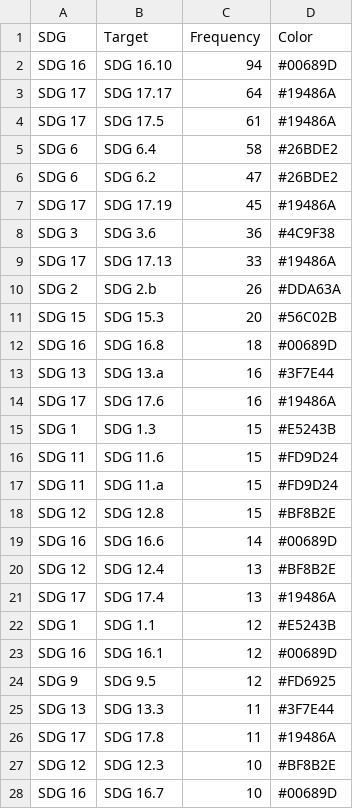
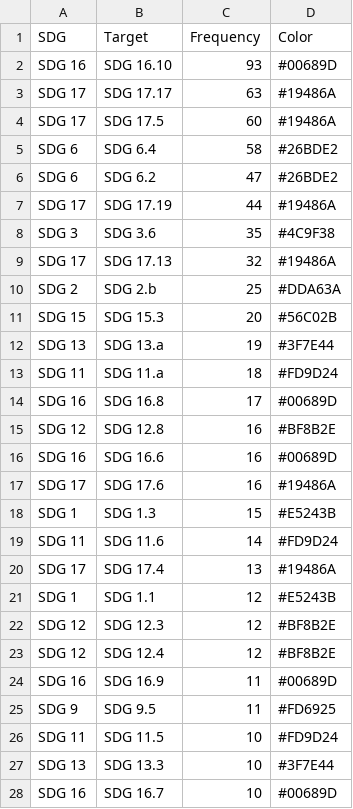
Before and after one commit to Camilo-Betancur/sustainability-mapper, a CSV file: Output/SDGs/data/matches_tgt_total.csv, drawn as a sheet; only a part is shown; the diff covers the shown part only.

```diff
--- a/Output/SDGs/data/matches_tgt_total.csv
+++ b/Output/SDGs/data/matches_tgt_total.csv
@@ -1,28 +1,28 @@
 "SDG","Target","Frequency","Color"
-"SDG 16","SDG 16.10",94,"#00689D"
-"SDG 17","SDG 17.17",64,"#19486A"
-"SDG 17","SDG 17.5",61,"#19486A"
+"SDG 16","SDG 16.10",93,"#00689D"
+"SDG 17","SDG 17.17",63,"#19486A"
+"SDG 17","SDG 17.5",60,"#19486A"
 "SDG 6","SDG 6.4",58,"#26BDE2"
 "SDG 6","SDG 6.2",47,"#26BDE2"
-"SDG 17","SDG 17.19",45,"#19486A"
-"SDG 3","SDG 3.6",36,"#4C9F38"
-"SDG 17","SDG 17.13",33,"#19486A"
-"SDG 2","SDG 2.b",26,"#DDA63A"
+"SDG 17","SDG 17.19",44,"#19486A"
+"SDG 3","SDG 3.6",35,"#4C9F38"
+"SDG 17","SDG 17.13",32,"#19486A"
+"SDG 2","SDG 2.b",25,"#DDA63A"
 "SDG 15","SDG 15.3",20,"#56C02B"
-"SDG 16","SDG 16.8",18,"#00689D"
-"SDG 13","SDG 13.a",16,"#3F7E44"
+"SDG 13","SDG 13.a",19,"#3F7E44"
+"SDG 11","SDG 11.a",18,"#FD9D24"
+"SDG 16","SDG 16.8",17,"#00689D"
+"SDG 12","SDG 12.8",16,"#BF8B2E"
+"SDG 16","SDG 16.6",16,"#00689D"
 "SDG 17","SDG 17.6",16,"#19486A"
 "SDG 1","SDG 1.3",15,"#E5243B"
-"SDG 11","SDG 11.6",15,"#FD9D24"
-"SDG 11","SDG 11.a",15,"#FD9D24"
-"SDG 12","SDG 12.8",15,"#BF8B2E"
-"SDG 16","SDG 16.6",14,"#00689D"
-"SDG 12","SDG 12.4",13,"#BF8B2E"
+"SDG 11","SDG 11.6",14,"#FD9D24"
 "SDG 17","SDG 17.4",13,"#19486A"
 "SDG 1","SDG 1.1",12,"#E5243B"
-"SDG 16","SDG 16.1",12,"#00689D"
-"SDG 9","SDG 9.5",12,"#FD6925"
-"SDG 13","SDG 13.3",11,"#3F7E44"
-"SDG 17","SDG 17.8",11,"#19486A"
-"SDG 12","SDG 12.3",10,"#BF8B2E"
+"SDG 12","SDG 12.3",12,"#BF8B2E"
+"SDG 12","SDG 12.4",12,"#BF8B2E"
+"SDG 16","SDG 16.9",11,"#00689D"
+"SDG 9","SDG 9.5",11,"#FD6925"
+"SDG 11","SDG 11.5",10,"#FD9D24"
+"SDG 13","SDG 13.3",10,"#3F7E44"
 "SDG 16","SDG 16.7",10,"#00689D"
```
Also changed, not shown: 10 added rows, 10 removed rows and 7 edited cells elsewhere in this file, Output/EU Taxonomy/data/matches_T.csv, Output/SDGs/data/matches_SDG_proj.csv, 29 other files.
